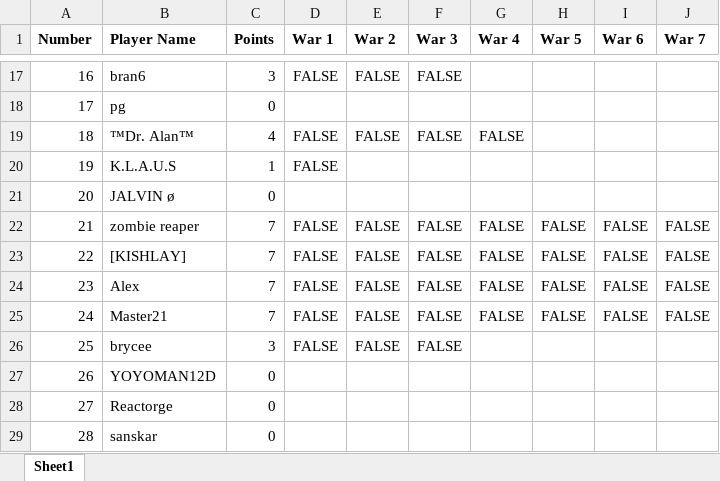
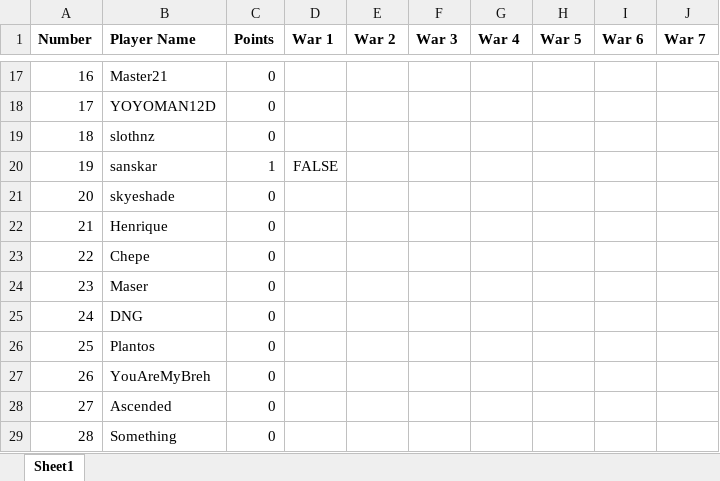
Before and after one commit to DrNekoSenpai/x-ray, an Excel workbook: war_bases.xlsx, sheet Sheet1, drawn as a sheet; only a part is shown, gaps mark what is left out; values as stored, in another font and other column widths than the file's, no borders; charts and pictures not drawn; the diff covers the shown part only; the diff names each change by its address in the sheet, - before the commit and + after, or states it on an @@ line.

```diff
--- a/war_bases.xlsx (sheet Sheet1)
+++ b/war_bases.xlsx (sheet Sheet1)
-B17 (Player Name): bran6
+B17 (Player Name): Master21
-C17 (Points): 3
+C17 (Points): 0
-D17 (War 1): FALSE
+D17 (War 1): (empty)
-E17 (War 2): FALSE
+E17 (War 2): (empty)
-F17 (War 3): FALSE
+F17 (War 3): (empty)
-B18 (Player Name): pg
+B18 (Player Name): YOYOMAN12D
-B19 (Player Name): ™Dr. Alan™
+B19 (Player Name): slothnz
-C19 (Points): 4
+C19 (Points): 0
-D19 (War 1): FALSE
+D19 (War 1): (empty)
-E19 (War 2): FALSE
+E19 (War 2): (empty)
-F19 (War 3): FALSE
+F19 (War 3): (empty)
-G19 (War 4): FALSE
+G19 (War 4): (empty)
-B20 (Player Name): K.L.A.U.S
+B20 (Player Name): sanskar
-B21 (Player Name): JALVIN ø
+B21 (Player Name): skyeshade
-B22 (Player Name): zombie reaper
+B22 (Player Name): Henrique
-C22:C25 (Points): 7
+C22:C25 (Points): 0
-D22:D26 (War 1): FALSE
+D22:D26 (War 1): (empty)
-E22:E26 (War 2): FALSE
+E22:E26 (War 2): (empty)
-F22:F26 (War 3): FALSE
+F22:F26 (War 3): (empty)
-G22:G25 (War 4): FALSE
+G22:G25 (War 4): (empty)
-H22:H25 (War 5): FALSE
+H22:H25 (War 5): (empty)
-I22:I25 (War 6): FALSE
+I22:I25 (War 6): (empty)
-J22:J25 (War 7): FALSE
+J22:J25 (War 7): (empty)
-B23 (Player Name): [KISHLAY]
+B23 (Player Name): Chepe
-B24 (Player Name): Alex
+B24 (Player Name): Maser
-B25 (Player Name): Master21
+B25 (Player Name): DNG
-B26 (Player Name): brycee
+B26 (Player Name): Plantos
-C26 (Points): 3
+C26 (Points): 0
-B27 (Player Name): YOYOMAN12D
+B27 (Player Name): YouAreMyBreh
-B28 (Player Name): Reactorge
+B28 (Player Name): Ascended
-B29 (Player Name): sanskar
+B29 (Player Name): Something
```
Also changed, not shown: 44 edited cells elsewhere in this sheet, formulas that keep their value, charts or pictures, 22 other files.
